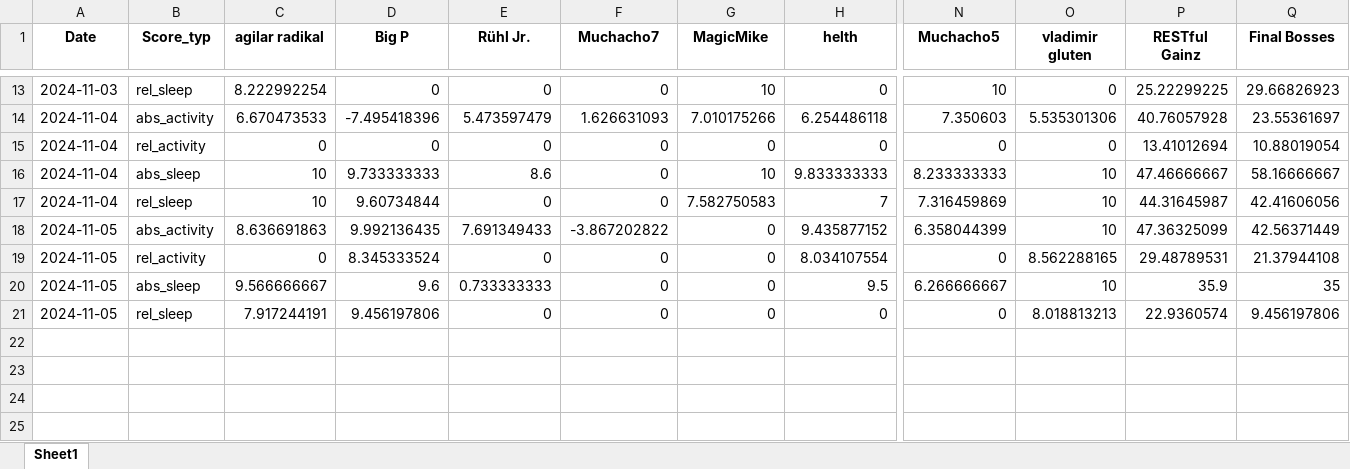
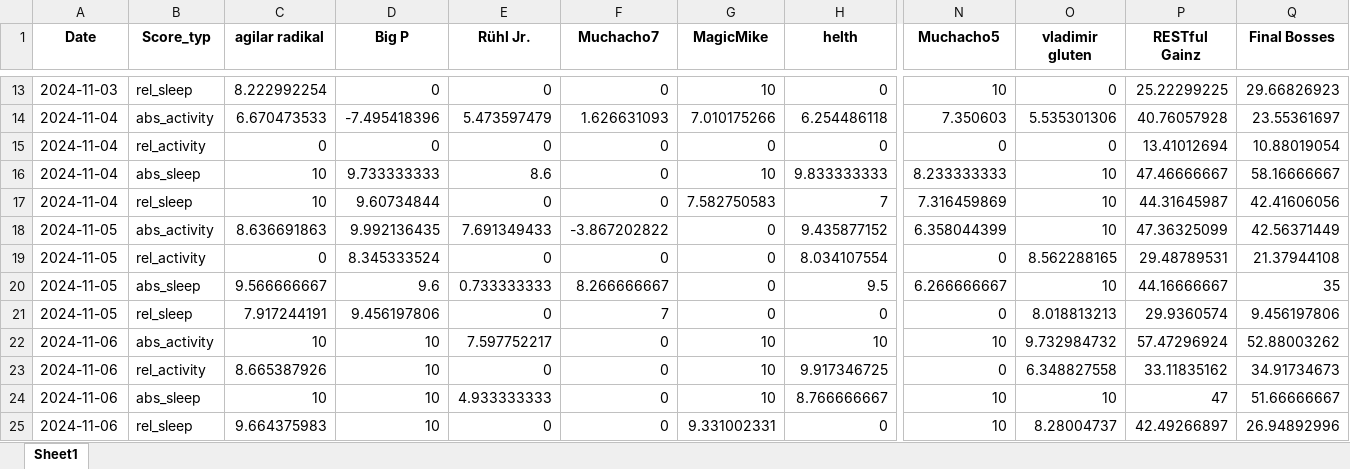
Before and after one commit to Cornibouchon/HealthyLifeFrontend01, an Excel workbook: data/Daily_Scores.xlsx, sheet Sheet1, drawn as a sheet; only a part is shown, gaps mark what is left out; values as stored, in another font and other column widths than the file's, no borders; rows hold the shown columns only; the diff names each change by its address in the sheet, - before the commit and + after, or states it on an @@ line.

Commit message:
Updating the dailyscores

```diff
--- a/data/Daily_Scores.xlsx (sheet Sheet1)
+++ b/data/Daily_Scores.xlsx (sheet Sheet1)
-F20 (Muchacho7): 0
+F20 (Muchacho7): 8.266666667
-P20 (RESTful Gainz): 35.9
+P20 (RESTful Gainz): 44.16666667
-F21 (Muchacho7): 0
+F21 (Muchacho7): 7
-P21 (RESTful Gainz): 22.9360574
+P21 (RESTful Gainz): 29.9360574
+row 22: 2024-11-06 | abs_activity | 10 | 10 | 7.597752217 | 0 | 10 | 10 | 10 | 9.732984732 | 57.47296924 | 52.88003262
+row 23: 2024-11-06 | rel_activity | 8.665387926 | 10 | 0 | 0 | 10 | 9.917346725 | 0 | 6.348827558 | 33.11835162 | 34.91734673
+row 24: 2024-11-06 | abs_sleep | 10 | 10 | 4.933333333 | 0 | 10 | 8.766666667 | 10 | 10 | 47 | 51.66666667
+row 25: 2024-11-06 | rel_sleep | 9.664375983 | 10 | 0 | 0 | 9.331002331 | 0 | 10 | 8.28004737 | 42.49266897 | 26.94892996
```
